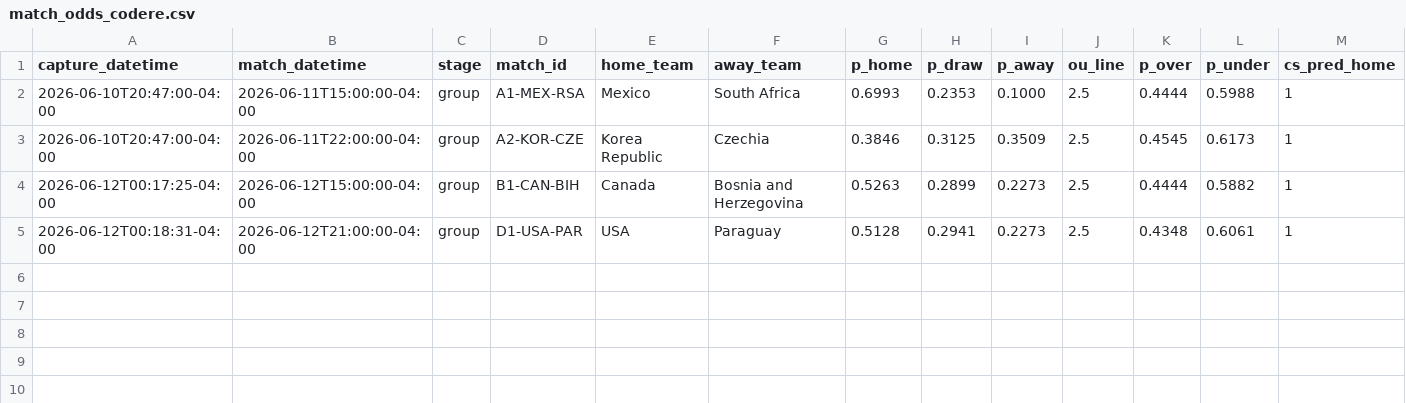
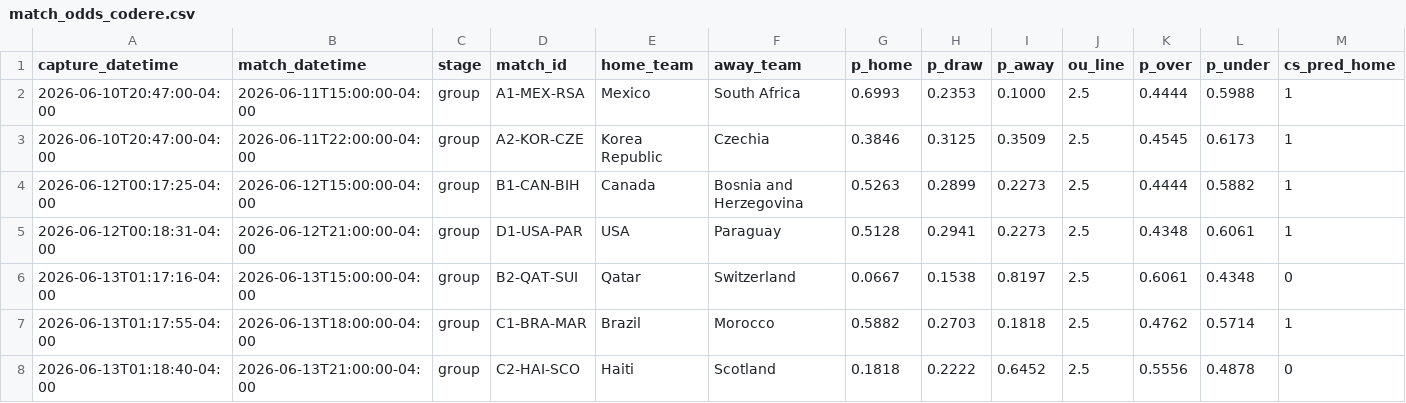
Before and after one commit to julianher/worldcup-2026-polla, a CSV file: data/match_odds_codere.csv, drawn as a sheet; only a part is shown; rows hold the shown columns only; the diff names each change by its address in the sheet, - before the commit and + after, or states it on an @@ line.

```diff
--- a/data/match_odds_codere.csv
+++ b/data/match_odds_codere.csv
+row 6: 2026-06-13T01:17:16-04:00 | 2026-06-13T15:00:00-04:00 | group | B2-QAT-SUI | Qatar | Switzerland | 0.0667 | 0.1538 | 0.8197 | 2.5 | 0.6061 | 0.4348 | 0
+row 7: 2026-06-13T01:17:55-04:00 | 2026-06-13T18:00:00-04:00 | group | C1-BRA-MAR | Brazil | Morocco | 0.5882 | 0.2703 | 0.1818 | 2.5 | 0.4762 | 0.5714 | 1
+row 8: 2026-06-13T01:18:40-04:00 | 2026-06-13T21:00:00-04:00 | group | C2-HAI-SCO | Haiti | Scotland | 0.1818 | 0.2222 | 0.6452 | 2.5 | 0.5556 | 0.4878 | 0
```
Also changed, not shown: data/match_odds_polymarket.csv, 6 other files.
